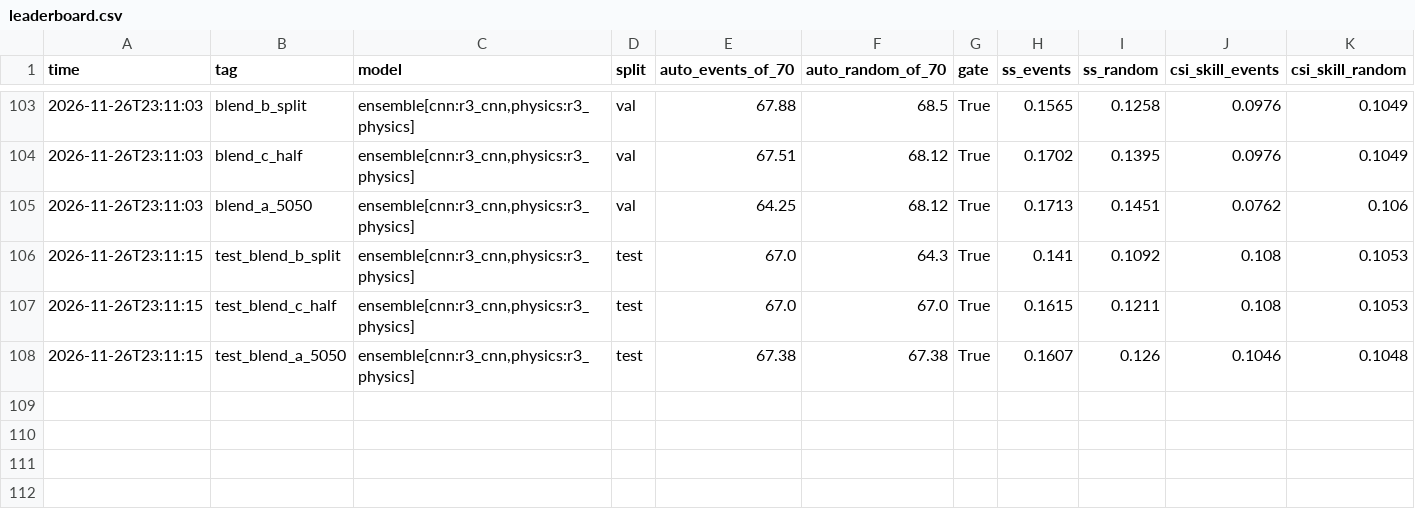
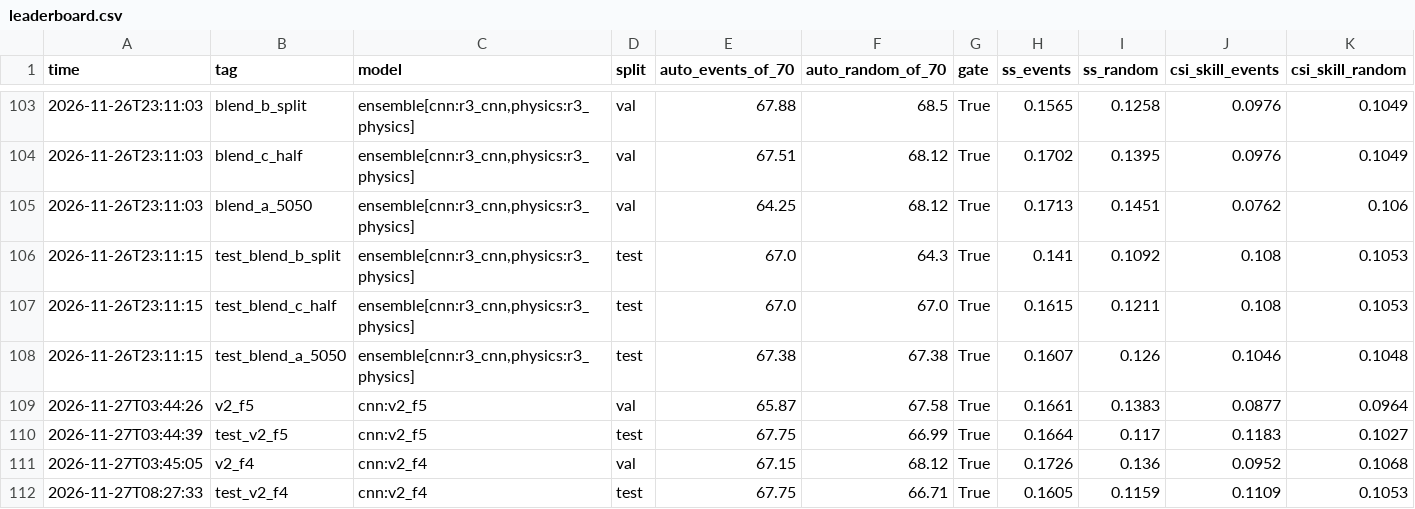
Before and after one commit to rachit-suresh/weather-sim, a CSV file: runs/leaderboard.csv, drawn as a sheet; only a part is shown, gaps mark what is left out; rows hold the shown columns only; the diff names each change by its address in the sheet, - before the commit and + after, or states it on an @@ line.

```diff
--- a/runs/leaderboard.csv
+++ b/runs/leaderboard.csv
+row 109: 2026-11-27T03:44:26 | v2_f5 | cnn:v2_f5 | val | 65.87 | 67.58 | True | 0.1661 | 0.1383 | 0.0877 | 0.0964
+row 110: 2026-11-27T03:44:39 | test_v2_f5 | cnn:v2_f5 | test | 67.75 | 66.99 | True | 0.1664 | 0.117 | 0.1183 | 0.1027
+row 111: 2026-11-27T03:45:05 | v2_f4 | cnn:v2_f4 | val | 67.15 | 68.12 | True | 0.1726 | 0.136 | 0.0952 | 0.1068
+row 112: 2026-11-27T08:27:33 | test_v2_f4 | cnn:v2_f4 | test | 67.75 | 66.71 | True | 0.1605 | 0.1159 | 0.1109 | 0.1053
```
Also changed, not shown: runs/v2_checks.csv, 3 other files.
